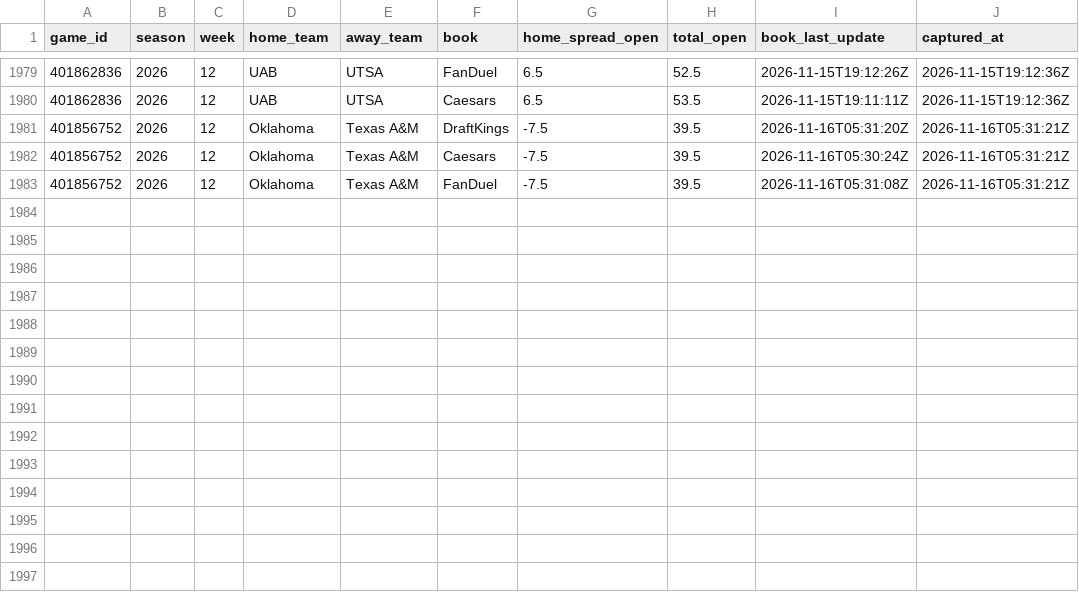
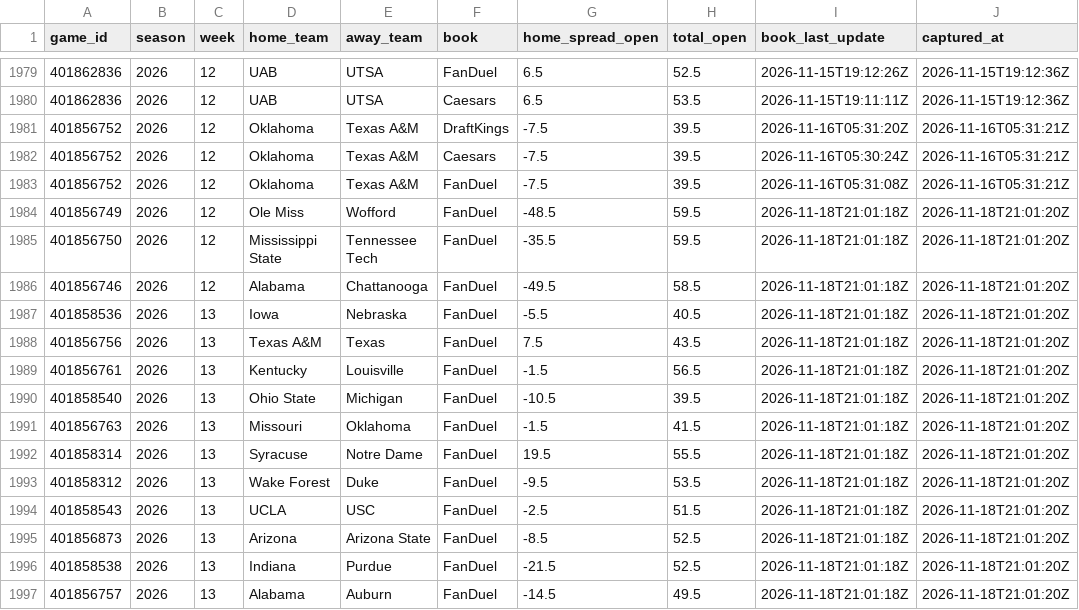
Before and after one commit to lucas-diehl/bet-hub-models, a CSV file: cfb-modeling/data_cache/opening_lines.csv, drawn as a sheet; only a part is shown, gaps mark what is left out.

```diff
--- a/cfb-modeling/data_cache/opening_lines.csv
+++ b/cfb-modeling/data_cache/opening_lines.csv
@@ -1983 +1983,15 @@
 "401856752",2026,12,"Oklahoma","Texas A&M","FanDuel",-7.5,39.5,"2026-11-16T05:31:08Z","2026-11-16T05:31:21Z"
+"401856749",2026,12,"Ole Miss","Wofford","FanDuel",-48.5,59.5,"2026-11-18T21:01:18Z","2026-11-18T21:01:20Z"
+"401856750",2026,12,"Mississippi State","Tennessee Tech","FanDuel",-35.5,59.5,"2026-11-18T21:01:18Z","2026-11-18T21:01:20Z"
+"401856746",2026,12,"Alabama","Chattanooga","FanDuel",-49.5,58.5,"2026-11-18T21:01:18Z","2026-11-18T21:01:20Z"
+"401858536",2026,13,"Iowa","Nebraska","FanDuel",-5.5,40.5,"2026-11-18T21:01:18Z","2026-11-18T21:01:20Z"
+"401856756",2026,13,"Texas A&M","Texas","FanDuel",7.5,43.5,"2026-11-18T21:01:18Z","2026-11-18T21:01:20Z"
+"401856761",2026,13,"Kentucky","Louisville","FanDuel",-1.5,56.5,"2026-11-18T21:01:18Z","2026-11-18T21:01:20Z"
+"401858540",2026,13,"Ohio State","Michigan","FanDuel",-10.5,39.5,"2026-11-18T21:01:18Z","2026-11-18T21:01:20Z"
+"401856763",2026,13,"Missouri","Oklahoma","FanDuel",-1.5,41.5,"2026-11-18T21:01:18Z","2026-11-18T21:01:20Z"
+"401858314",2026,13,"Syracuse","Notre Dame","FanDuel",19.5,55.5,"2026-11-18T21:01:18Z","2026-11-18T21:01:20Z"
+"401858312",2026,13,"Wake Forest","Duke","FanDuel",-9.5,53.5,"2026-11-18T21:01:18Z","2026-11-18T21:01:20Z"
+"401858543",2026,13,"UCLA","USC","FanDuel",-2.5,51.5,"2026-11-18T21:01:18Z","2026-11-18T21:01:20Z"
+"401856873",2026,13,"Arizona","Arizona State","FanDuel",-8.5,52.5,"2026-11-18T21:01:18Z","2026-11-18T21:01:20Z"
+"401858538",2026,13,"Indiana","Purdue","FanDuel",-21.5,52.5,"2026-11-18T21:01:18Z","2026-11-18T21:01:20Z"
+"401856757",2026,13,"Alabama","Auburn","FanDuel",-14.5,49.5,"2026-11-18T21:01:18Z","2026-11-18T21:01:20Z"
```
Also changed, not shown: 10 other files.
